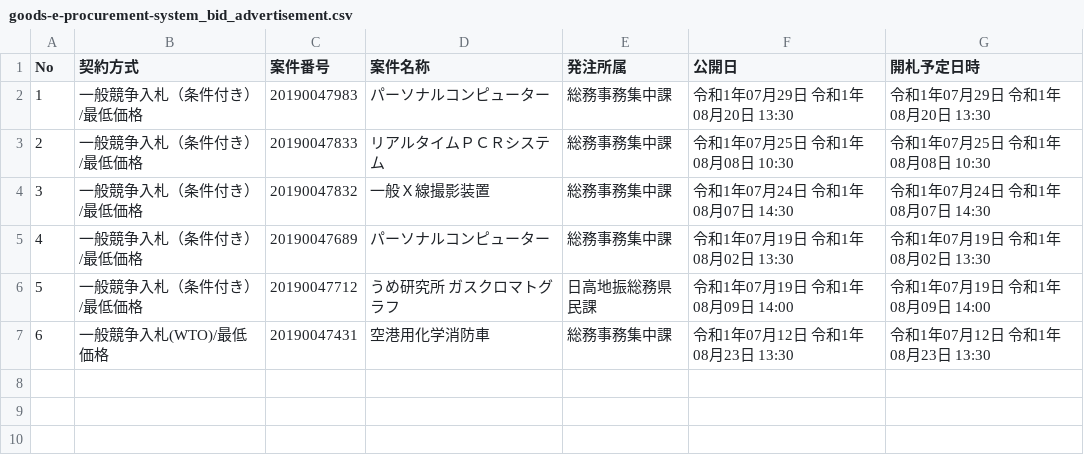
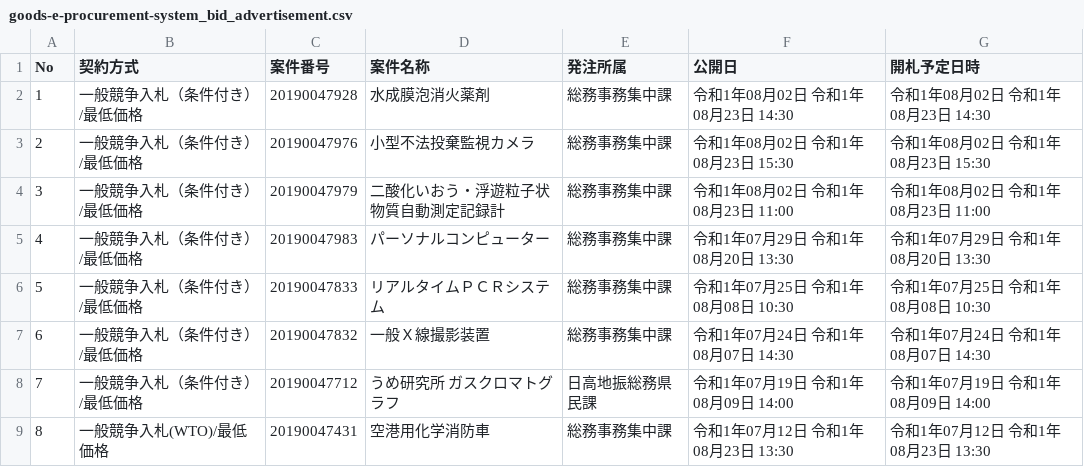
Before and after one commit to wakayama-pref-org/Goods-e-procurement-system_Bid_Advertisement, a CSV file: csv/goods-e-procurement-system_bid_advertisement.csv, drawn as a sheet; removed rows and columns are numbered as before the commit, all else as after; the diff names each change by its address in the sheet, - before the commit and + after, or states it on an @@ line.

```diff
--- a/csv/goods-e-procurement-system_bid_advertisement.csv
+++ b/csv/goods-e-procurement-system_bid_advertisement.csv
+row 2: 1 | 一般競争入札（条件付き）/最低価格 | 20190047928 | 水成膜泡消火薬剤 | 総務事務集中課 | 令和1年08月02日 令和1年08月23日 14:30 | 令和1年08月02日 令和1年08月23日 14:30
+row 3: 2 | 一般競争入札（条件付き）/最低価格 | 20190047976 | 小型不法投棄監視カメラ | 総務事務集中課 | 令和1年08月02日 令和1年08月23日 15:30 | 令和1年08月02日 令和1年08月23日 15:30
+row 4: 3 | 一般競争入札（条件付き）/最低価格 | 20190047979 | 二酸化いおう・浮遊粒子状物質自動測定記録計 | 総務事務集中課 | 令和1年08月02日 令和1年08月23日 11:00 | 令和1年08月02日 令和1年08月23日 11:00
@@ column A (No) renumbered from row 5 down @@
-row 5: 4 | 一般競争入札（条件付き）/最低価格 | 20190047689 | パーソナルコンピューター | 総務事務集中課 | 令和1年07月19日 令和1年08月02日 13:30 | 令和1年07月19日 令和1年08月02日 13:30
```
Also changed, not shown: 1 other file.
